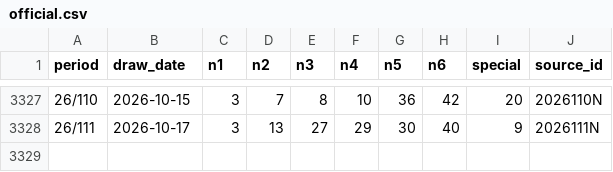
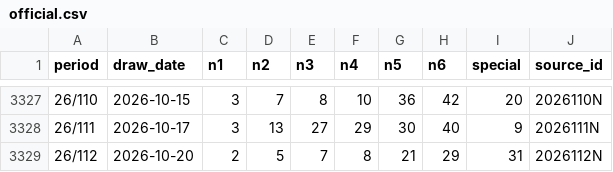
Before and after one commit to pingshen670822/hong-kong-marksix-ironlaw, a CSV file: docs/official.csv, drawn as a sheet; only a part is shown, gaps mark what is left out; the diff names each change by its address in the sheet, - before the commit and + after, or states it on an @@ line.

```diff
--- a/docs/official.csv
+++ b/docs/official.csv
+row 3329: 26/112 | 2026-10-20 | 2 | 5 | 7 | 8 | 21 | 29 | 31 | 2026112N
```
Also changed, not shown: site/official.csv, 37 other files.
